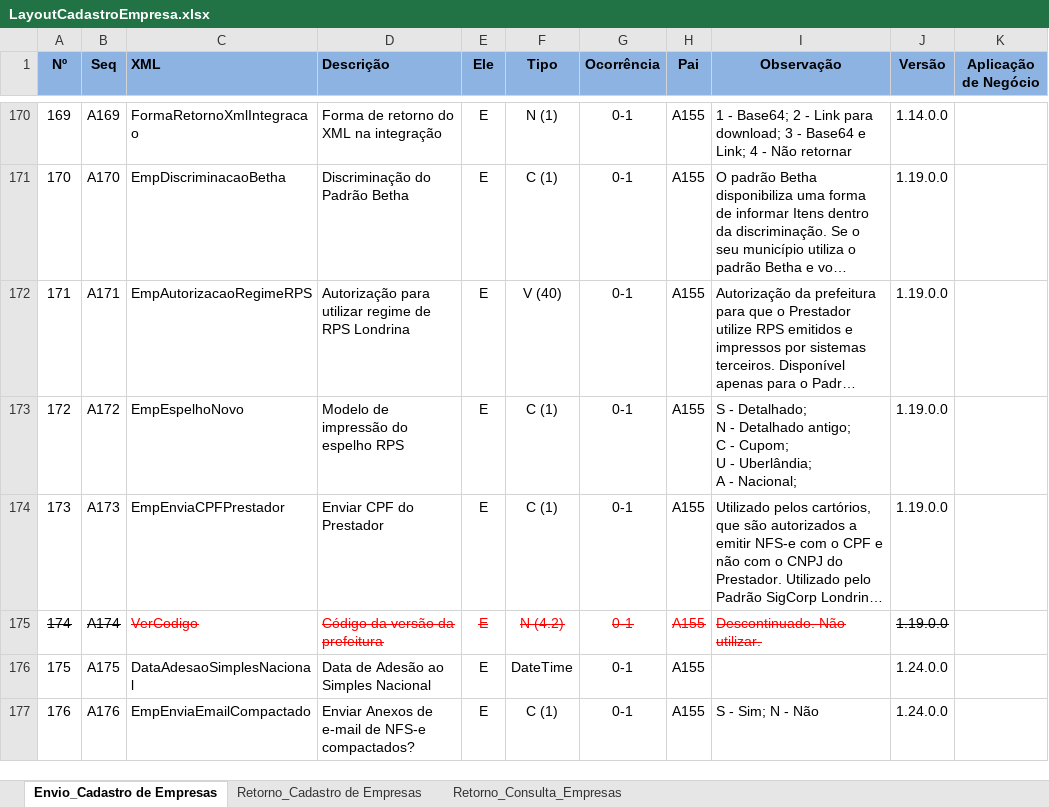
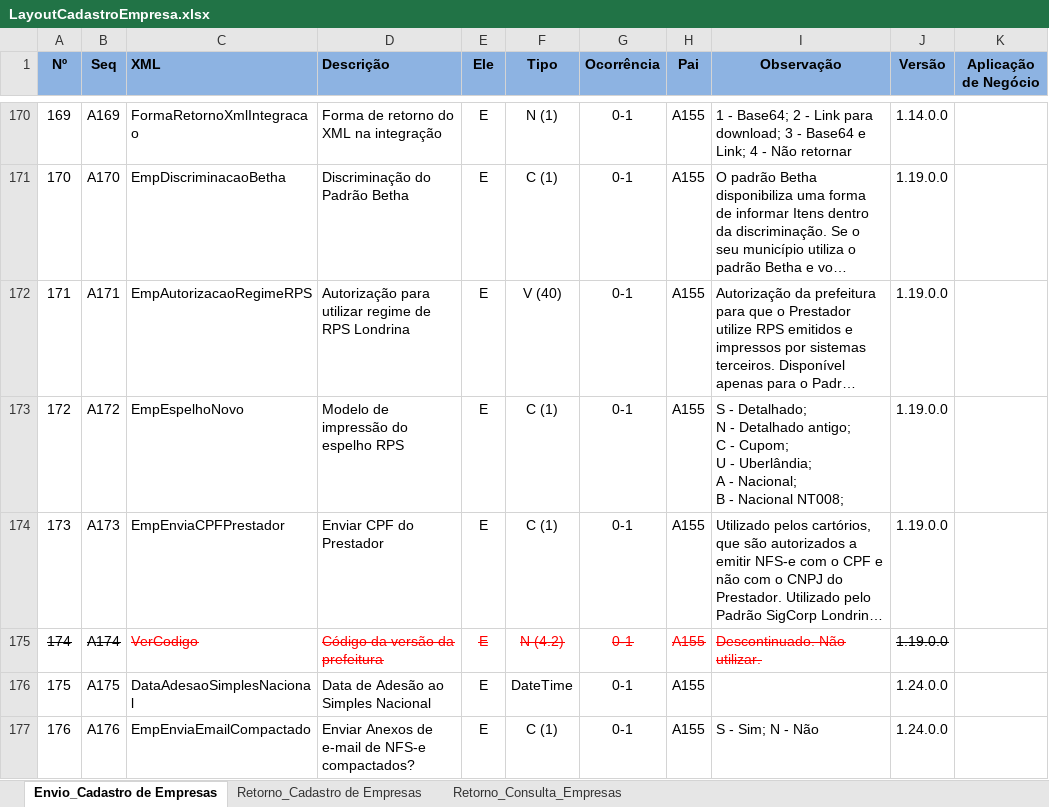
Before and after one commit to migrate-company/integracao-InvoiCy-BR, an Excel workbook: Cadastro de empresa/Layouts/LayoutCadastroEmpresa.xlsx, sheet Envio_Cadastro de Empresas, drawn as a sheet; only a part is shown, gaps mark what is left out; long unchanged cells end in …; values as stored, in another font and other column widths than the file's, no borders; conditional formats not drawn; ↵ is a line break in a cell; the diff names each change by its address in the sheet, - before the commit and + after, or states it on an @@ line.

Commit message:
Atualização do campo EmpEspelhoNovo

```diff
--- a/Cadastro de empresa/Layouts/LayoutCadastroEmpresa.xlsx (sheet Envio_Cadastro de Empresas)
+++ b/Cadastro de empresa/Layouts/LayoutCadastroEmpresa.xlsx (sheet Envio_Cadastro de Empresas)
-I173 (Observação): …- Nacional;
+I173 (Observação): …- Nacional; ↵ B - Nacional NT008;
```
